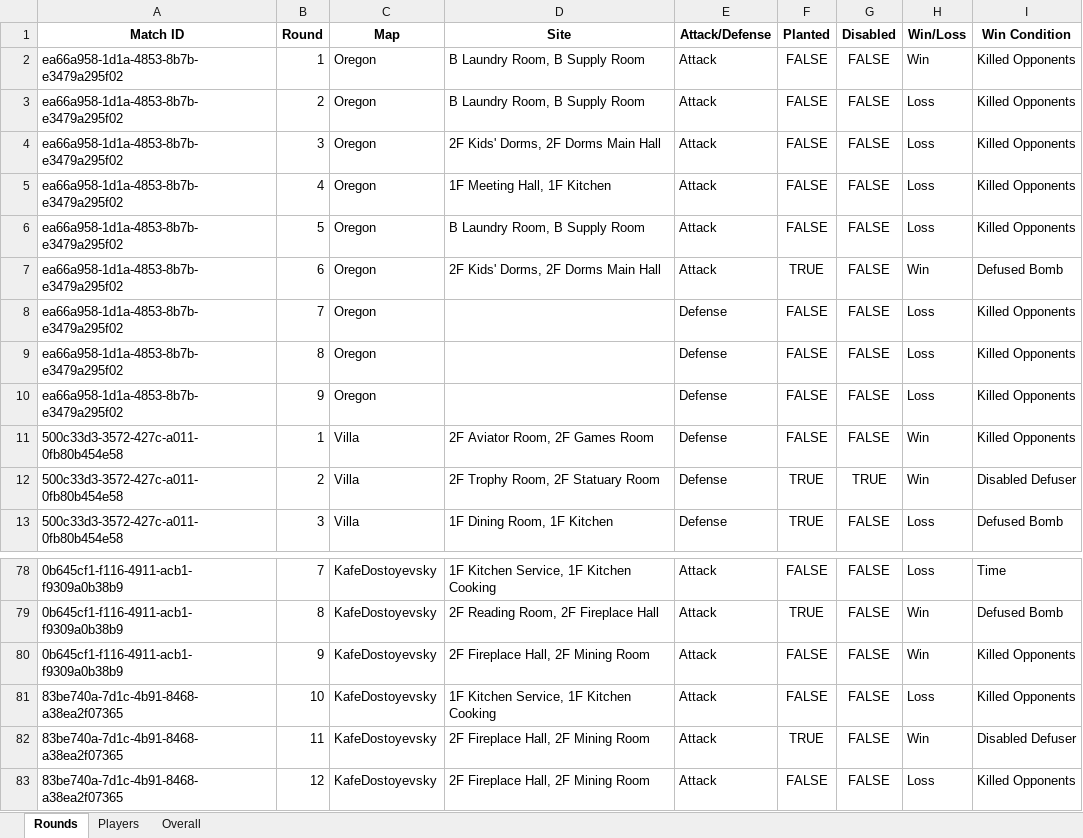
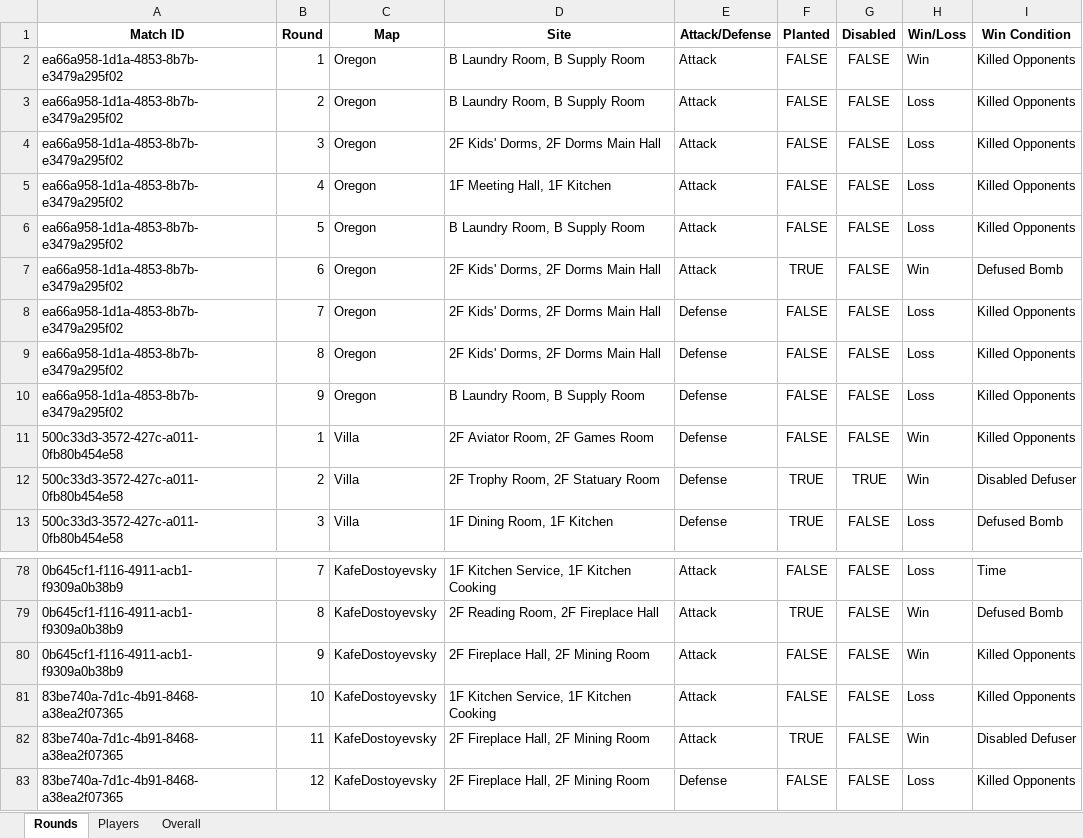
Before and after one commit to kevprakash/R6-Match-Replay-Analysis, an Excel workbook: Output/Example.xlsx, sheet Rounds, drawn as a sheet; only a part is shown, gaps mark what is left out; values as stored, in another font and other column widths than the file's, no borders; the diff names each change by its address in the sheet, - before the commit and + after, or states it on an @@ line.

Commit message:
Fixed issue where site would not record

```diff
--- a/Output/Example.xlsx (sheet Rounds)
+++ b/Output/Example.xlsx (sheet Rounds)
-D8:D9 (Site): (empty)
+D8:D9 (Site): 2F Kids' Dorms, 2F Dorms Main Hall
-D10 (Site): (empty)
+D10 (Site): B Laundry Room, B Supply Room
-E83 (Attack/Defense): Attack
+E83 (Attack/Defense): Defense
```
Also changed, not shown: sheet Players, 2 other files.
